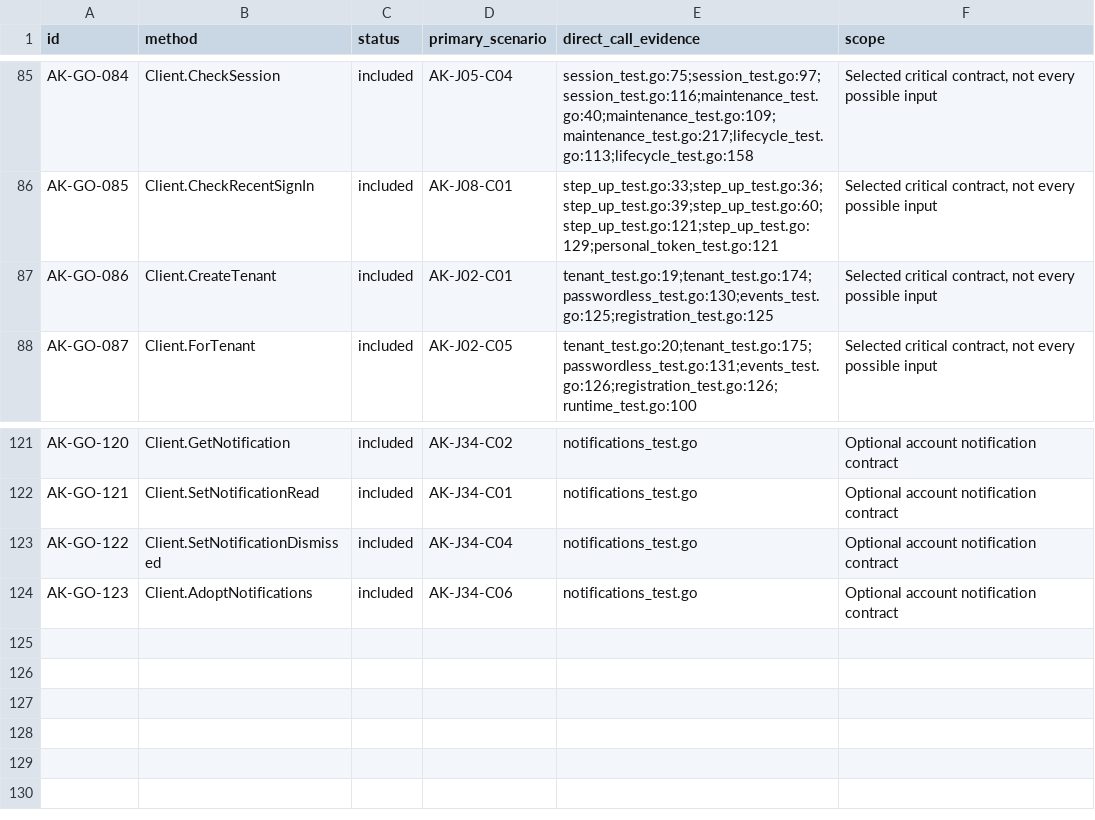
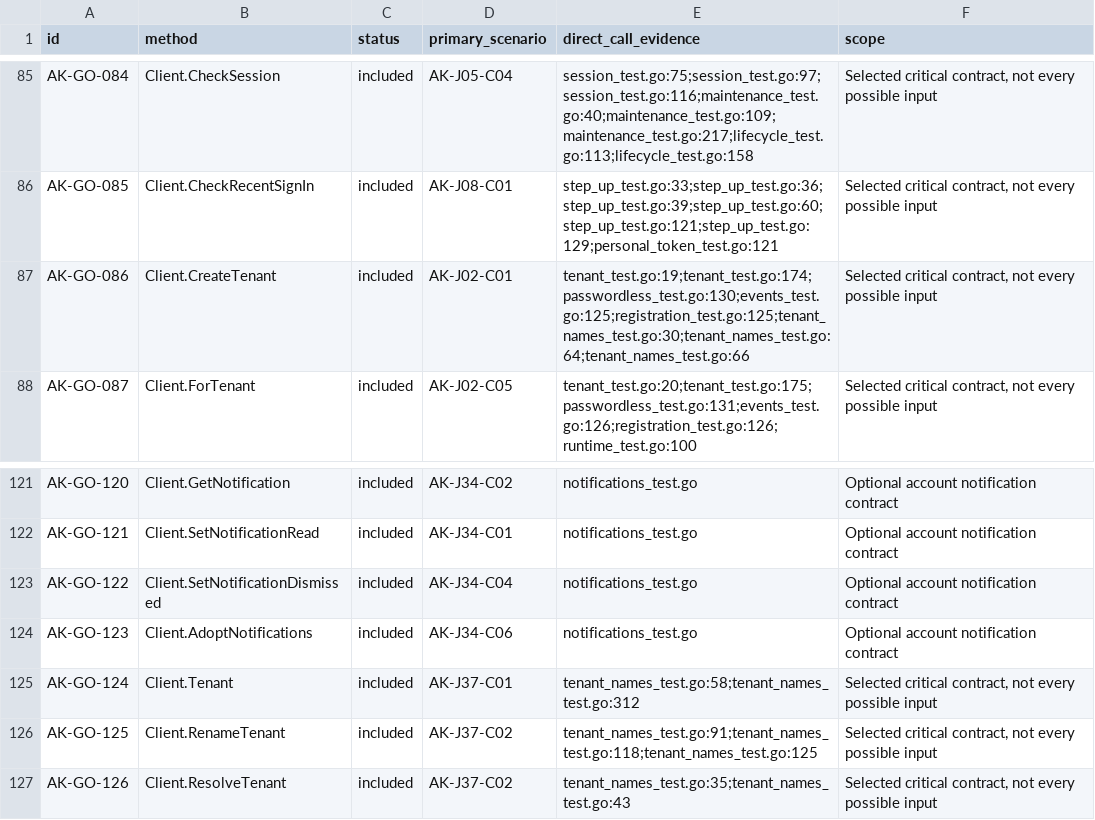
Before and after one commit to open-rails/authkit, a TSV file: critical/go-methods.tsv, drawn as a sheet; only a part is shown, gaps mark what is left out.

```diff
--- a/critical/go-methods.tsv
+++ b/critical/go-methods.tsv
@@ -86,3 +86,3 @@ AK-GO-084	Client.CheckSession	included	AK-J05-C04	session_test.go:75;session_tes
 AK-GO-085	Client.CheckRecentSignIn	included	AK-J08-C01	step_up_test.go:33;step_up_test.go:36;step_up_test.go:39;step_up_test.go:60;step_up_test.go:121;step_up_test.go:129;personal_token_test.go:121	Selected critical contract, not every possible input
-AK-GO-086	Client.CreateTenant	included	AK-J02-C01	tenant_test.go:19;tenant_test.go:174;passwordless_test.go:130;events_test.go:125;registration_test.go:125	Selected critical contract, not every possible input
+AK-GO-086	Client.CreateTenant	included	AK-J02-C01	tenant_test.go:19;tenant_test.go:174;passwordless_test.go:130;events_test.go:125;registration_test.go:125;tenant_names_test.go:30;tenant_names_test.go:64;tenant_names_test.go:66	Selected critical contract, not every possible input
 AK-GO-087	Client.ForTenant	included	AK-J02-C05	tenant_test.go:20;tenant_test.go:175;passwordless_test.go:131;events_test.go:126;registration_test.go:126;runtime_test.go:100	Selected critical contract, not every possible input
@@ -124 +124,4 @@ AK-GO-122	Client.SetNotificationDismissed	included	AK-J34-C04	notifications_test
 AK-GO-123	Client.AdoptNotifications	included	AK-J34-C06	notifications_test.go	Optional account notification contract
+AK-GO-124	Client.Tenant	included	AK-J37-C01	tenant_names_test.go:58;tenant_names_test.go:312	Selected critical contract, not every possible input
+AK-GO-125	Client.RenameTenant	included	AK-J37-C02	tenant_names_test.go:91;tenant_names_test.go:118;tenant_names_test.go:125	Selected critical contract, not every possible input
+AK-GO-126	Client.ResolveTenant	included	AK-J37-C02	tenant_names_test.go:35;tenant_names_test.go:43	Selected critical contract, not every possible input
```
Also changed, not shown: critical/http-methods.tsv, 46 other files.
